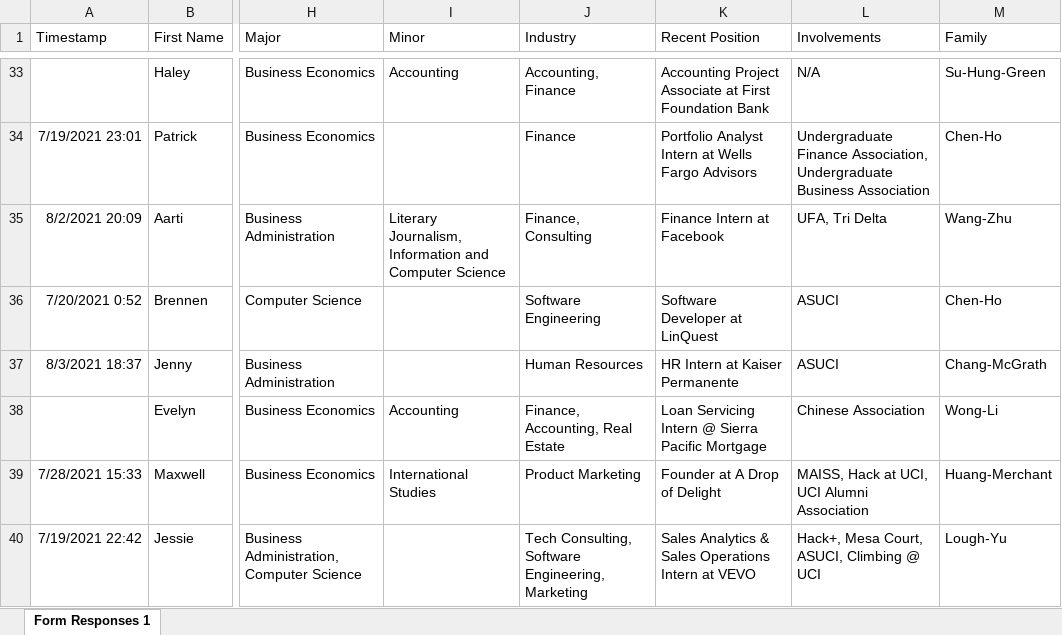
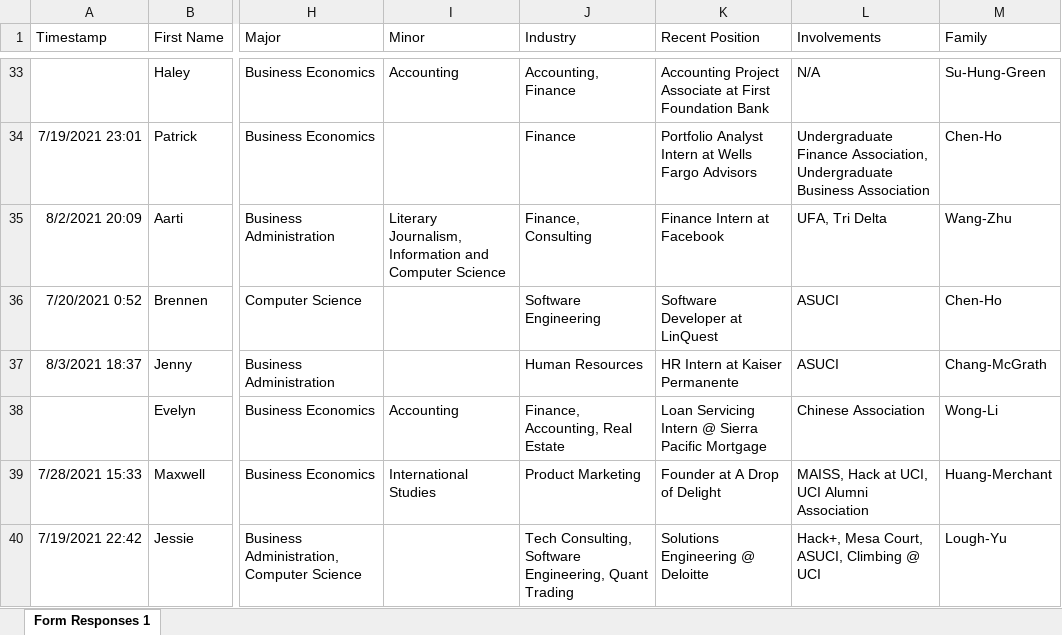
Before and after one commit to dspuci/dspuci-website-gatsby, an Excel workbook: src/data/summer21/bios_summer21.xlsx, sheet Form Responses 1, drawn as a sheet; only a part is shown, gaps mark what is left out; values as stored, in another font and other column widths than the file's, no borders; the diff names each change by its address in the sheet, - before the commit and + after, or states it on an @@ line.

Commit message:
updated Jessie's info

```diff
--- a/src/data/summer21/bios_summer21.xlsx (sheet Form Responses 1)
+++ b/src/data/summer21/bios_summer21.xlsx (sheet Form Responses 1)
-J40 (Industry): …Software Engineering, Marketing
+J40 (Industry): …Software Engineering, Quant Trading
-K40 (Recent Position): Sales Analytics & Sales Operations Intern at VEVO
+K40 (Recent Position): Solutions Engineering @ Deloitte
```
